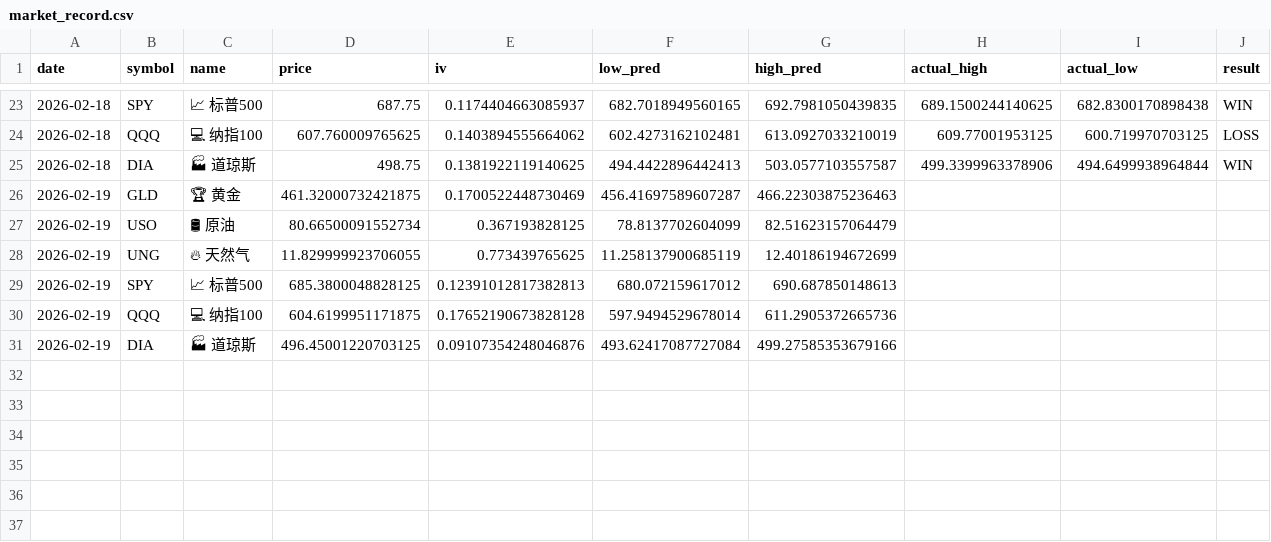
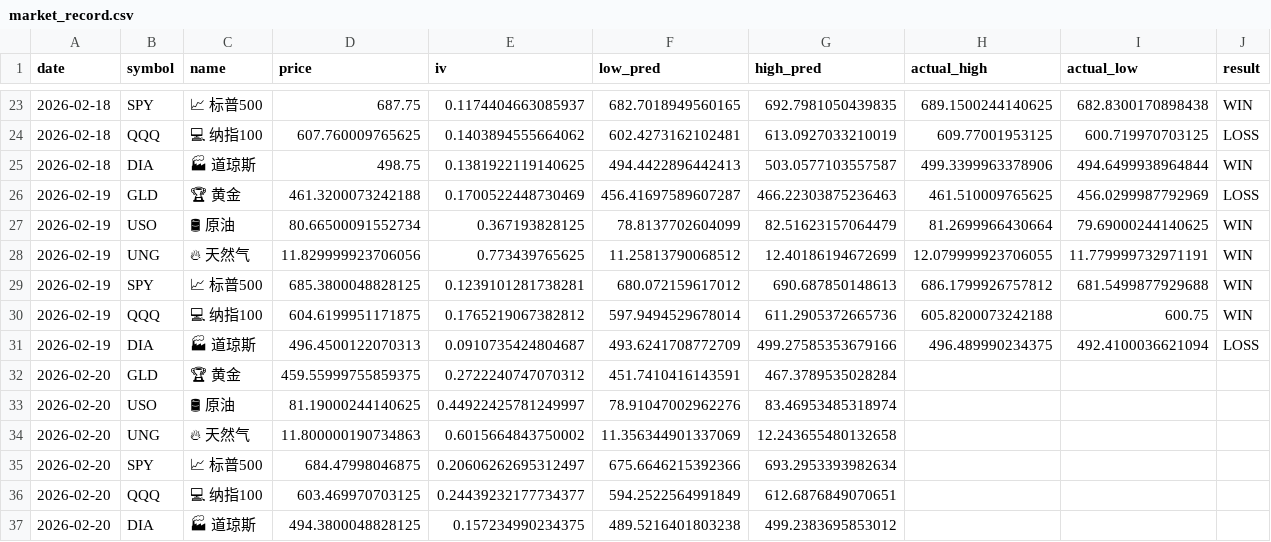
Before and after one commit to dancai1024/dancaidaily-market-Databot, a CSV file: market_record.csv, drawn as a sheet; only a part is shown, gaps mark what is left out; the diff names each change by its address in the sheet, - before the commit and + after, or states it on an @@ line.

```diff
--- a/market_record.csv
+++ b/market_record.csv
-D26 (price): 461.32000732421875
+D26 (price): 461.3200073242188
-H26 (actual_high): (empty)
+H26 (actual_high): 461.510009765625
-I26 (actual_low): (empty)
+I26 (actual_low): 456.0299987792969
-J26 (result): (empty)
+J26 (result): LOSS
-H27 (actual_high): (empty)
+H27 (actual_high): 81.2699966430664
-I27 (actual_low): (empty)
+I27 (actual_low): 79.69000244140625
-J27:J30 (result): (empty)
+J27:J30 (result): WIN
-D28 (price): 11.829999923706055
+D28 (price): 11.829999923706056
-F28 (low_pred): 11.258137900685119
+F28 (low_pred): 11.25813790068512
-H28 (actual_high): (empty)
+H28 (actual_high): 12.079999923706055
-I28 (actual_low): (empty)
+I28 (actual_low): 11.779999732971191
-E29 (iv): 0.12391012817382813
+E29 (iv): 0.1239101281738281
-H29 (actual_high): (empty)
+H29 (actual_high): 686.1799926757812
-I29 (actual_low): (empty)
+I29 (actual_low): 681.5499877929688
-E30 (iv): 0.17652190673828128
+E30 (iv): 0.1765219067382812
-H30 (actual_high): (empty)
+H30 (actual_high): 605.8200073242188
-I30 (actual_low): (empty)
+I30 (actual_low): 600.75
-D31 (price): 496.45001220703125
+D31 (price): 496.4500122070313
-E31 (iv): 0.09107354248046876
+E31 (iv): 0.0910735424804687
-F31 (low_pred): 493.62417087727084
+F31 (low_pred): 493.6241708772709
-H31 (actual_high): (empty)
+H31 (actual_high): 496.489990234375
-I31 (actual_low): (empty)
+I31 (actual_low): 492.4100036621094
-J31 (result): (empty)
+J31 (result): LOSS
+row 32: 2026-02-20 | GLD | 🏆 黄金 | 459.55999755859375 | 0.2722240747070312 | 451.7410416143591 | 467.3789535028284
+row 33: 2026-02-20 | USO | 🛢 原油 | 81.19000244140625 | 0.44922425781249997 | 78.91047002962276 | 83.46953485318974
+row 34: 2026-02-20 | UNG | 🔥 天然气 | 11.800000190734863 | 0.6015664843750002 | 11.356344901337069 | 12.243655480132658
+row 35: 2026-02-20 | SPY | 📈 标普500 | 684.47998046875 | 0.20606262695312497 | 675.6646215392366 | 693.2953393982634
+row 36: 2026-02-20 | QQQ | 💻 纳指100 | 603.469970703125 | 0.24439232177734377 | 594.2522564991849 | 612.6876849070651
+row 37: 2026-02-20 | DIA | 🏭 道琼斯 | 494.3800048828125 | 0.157234990234375 | 489.5216401803238 | 499.2383695853012
```
